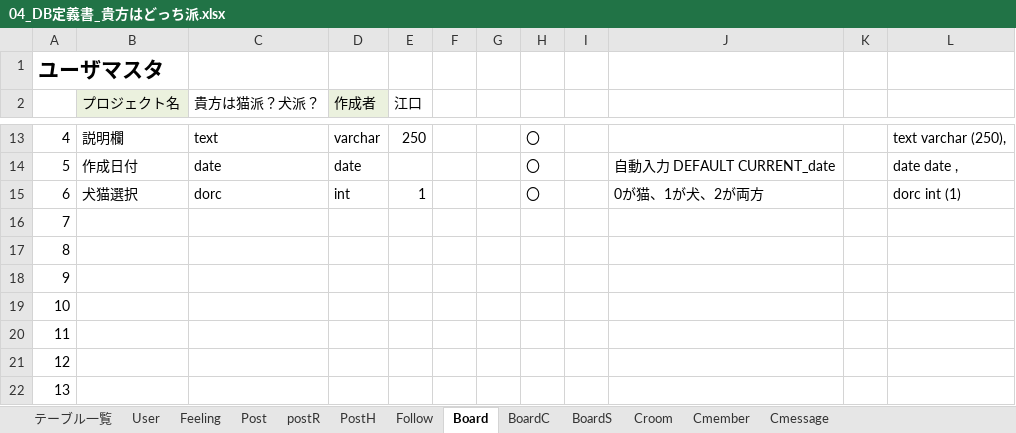
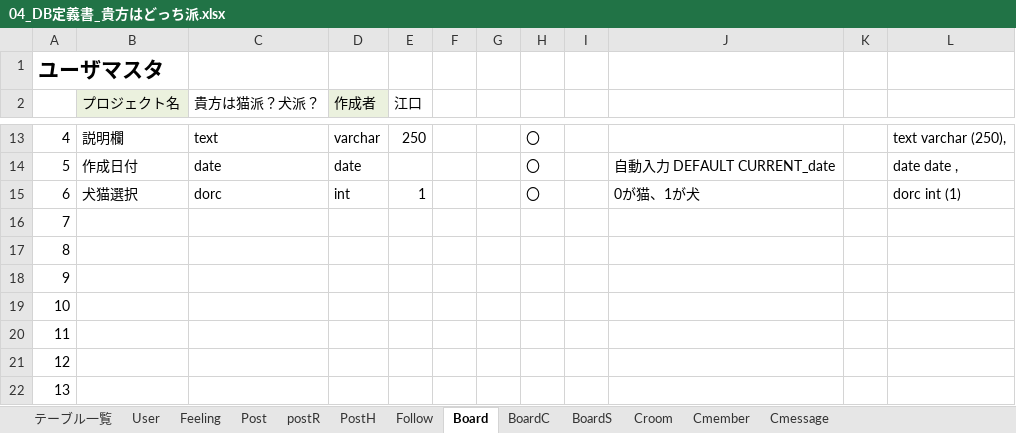
Before and after one commit to dojo2022/B-4, an Excel workbook: doc/04_DB定義書_貴方はどっち派.xlsx, sheet Board, drawn as a sheet; only a part is shown, gaps mark what is left out; values as stored, in another font and other column widths than the file's, no borders; the diff names each change by its address in the sheet, - before the commit and + after, or states it on an @@ line.

```diff
--- a/doc/04_DB定義書_貴方はどっち派.xlsx (sheet Board)
+++ b/doc/04_DB定義書_貴方はどっち派.xlsx (sheet Board)
-J15: 0が猫、1が犬、2が両方
+J15: 0が猫、1が犬
```
Also changed, not shown: 3 other files.
